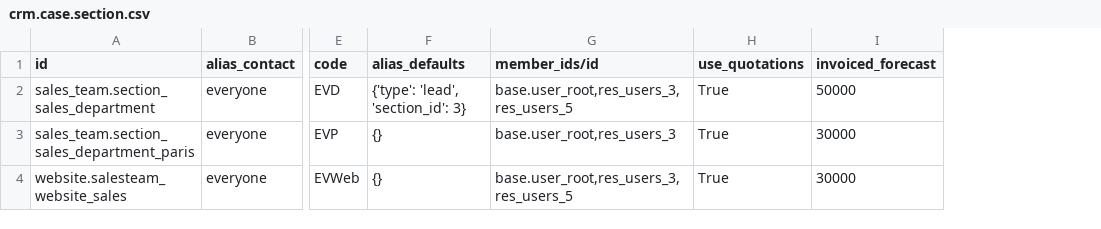
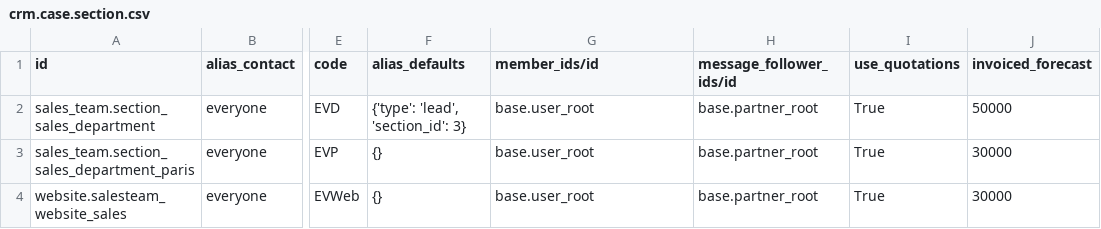
Before and after one commit to ybarrot/specibike, a CSV file: crm.case.section.csv, drawn as a sheet; only a part is shown, gaps mark what is left out; the diff names each change by its address in the sheet, - before the commit and + after, or states it on an @@ line.

```diff
--- a/crm.case.section.csv
+++ b/crm.case.section.csv
+column H (message_follower_ids/id), rows 2-4: all base.partner_root
-G2 (member_ids/id): base.user_root,res_users_3,res_users_5
+G2 (member_ids/id): base.user_root
-G3 (member_ids/id): base.user_root,res_users_3
+G3 (member_ids/id): base.user_root
-G4 (member_ids/id): base.user_root,res_users_3,res_users_5
+G4 (member_ids/id): base.user_root
```
Also changed, not shown: res.users.csv, 3 other files.
